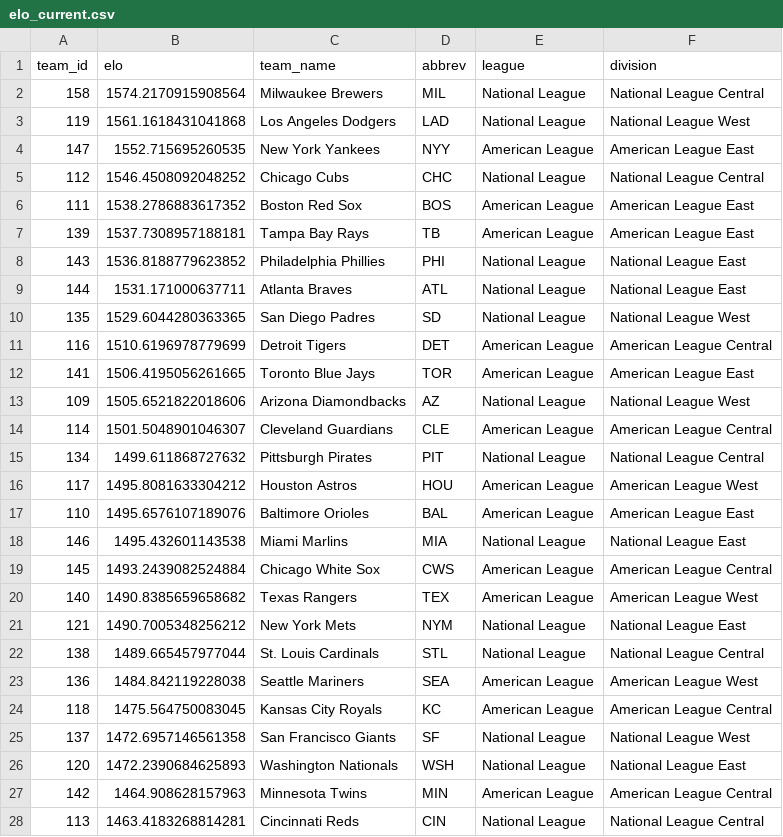
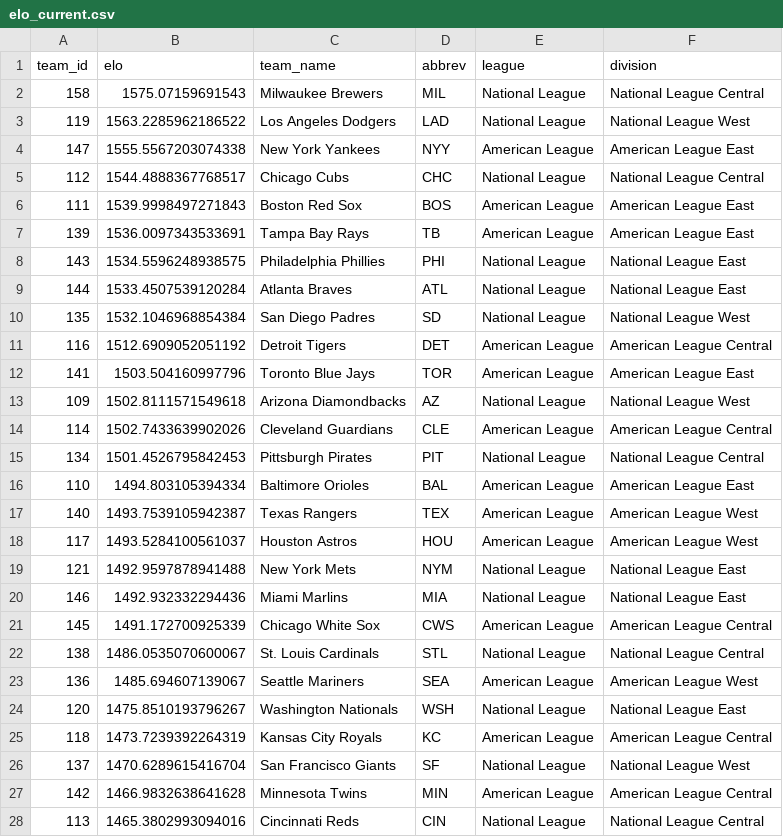
Before and after one commit to JarvisLee511/mlb-playoff-predictor-2026, a CSV file: outputs/elo_current.csv, drawn as a sheet; only a part is shown; the diff covers the shown part only.

```diff
--- a/outputs/elo_current.csv
+++ b/outputs/elo_current.csv
@@ -1,28 +1,28 @@
 team_id,elo,team_name,abbrev,league,division
-158,1574.2170915908564,Milwaukee Brewers,MIL,National League,National League Central
-119,1561.1618431041868,Los Angeles Dodgers,LAD,National League,National League West
-147,1552.715695260535,New York Yankees,NYY,American League,American League East
-112,1546.4508092048252,Chicago Cubs,CHC,National League,National League Central
-111,1538.2786883617352,Boston Red Sox,BOS,American League,American League East
-139,1537.7308957188181,Tampa Bay Rays,TB,American League,American League East
-143,1536.8188779623852,Philadelphia Phillies,PHI,National League,National League East
-144,1531.171000637711,Atlanta Braves,ATL,National League,National League East
-135,1529.6044280363365,San Diego Padres,SD,National League,National League West
-116,1510.6196978779699,Detroit Tigers,DET,American League,American League Central
-141,1506.4195056261665,Toronto Blue Jays,TOR,American League,American League East
-109,1505.6521822018606,Arizona Diamondbacks,AZ,National League,National League West
-114,1501.5048901046307,Cleveland Guardians,CLE,American League,American League Central
-134,1499.611868727632,Pittsburgh Pirates,PIT,National League,National League Central
-117,1495.8081633304212,Houston Astros,HOU,American League,American League West
-110,1495.6576107189076,Baltimore Orioles,BAL,American League,American League East
-146,1495.432601143538,Miami Marlins,MIA,National League,National League East
-145,1493.2439082524884,Chicago White Sox,CWS,American League,American League Central
-140,1490.8385659658682,Texas Rangers,TEX,American League,American League West
-121,1490.7005348256212,New York Mets,NYM,National League,National League East
-138,1489.665457977044,St. Louis Cardinals,STL,National League,National League Central
-136,1484.842119228038,Seattle Mariners,SEA,American League,American League West
-118,1475.564750083045,Kansas City Royals,KC,American League,American League Central
-137,1472.6957146561358,San Francisco Giants,SF,National League,National League West
-120,1472.2390684625893,Washington Nationals,WSH,National League,National League East
-142,1464.908628157963,Minnesota Twins,MIN,American League,American League Central
-113,1463.4183268814281,Cincinnati Reds,CIN,National League,National League Central
+158,1575.07159691543,Milwaukee Brewers,MIL,National League,National League Central
+119,1563.2285962186522,Los Angeles Dodgers,LAD,National League,National League West
+147,1555.5567203074338,New York Yankees,NYY,American League,American League East
+112,1544.4888367768517,Chicago Cubs,CHC,National League,National League Central
+111,1539.9998497271843,Boston Red Sox,BOS,American League,American League East
+139,1536.0097343533691,Tampa Bay Rays,TB,American League,American League East
+143,1534.5596248938575,Philadelphia Phillies,PHI,National League,National League East
+144,1533.4507539120284,Atlanta Braves,ATL,National League,National League East
+135,1532.1046968854384,San Diego Padres,SD,National League,National League West
+116,1512.6909052051192,Detroit Tigers,DET,American League,American League Central
+141,1503.504160997796,Toronto Blue Jays,TOR,American League,American League East
+109,1502.8111571549618,Arizona Diamondbacks,AZ,National League,National League West
+114,1502.7433639902026,Cleveland Guardians,CLE,American League,American League Central
+134,1501.4526795842453,Pittsburgh Pirates,PIT,National League,National League Central
+110,1494.803105394334,Baltimore Orioles,BAL,American League,American League East
+140,1493.7539105942387,Texas Rangers,TEX,American League,American League West
+117,1493.5284100561037,Houston Astros,HOU,American League,American League West
+121,1492.9597878941488,New York Mets,NYM,National League,National League East
+146,1492.932332294436,Miami Marlins,MIA,National League,National League East
+145,1491.172700925339,Chicago White Sox,CWS,American League,American League Central
+138,1486.0535070600067,St. Louis Cardinals,STL,National League,National League Central
+136,1485.694607139067,Seattle Mariners,SEA,American League,American League West
+120,1475.8510193796267,Washington Nationals,WSH,National League,National League East
+118,1473.7239392264319,Kansas City Royals,KC,American League,American League Central
+137,1470.6289615416704,San Francisco Giants,SF,National League,National League West
+142,1466.9832638641628,Minnesota Twins,MIN,American League,American League Central
+113,1465.3802993094016,Cincinnati Reds,CIN,National League,National League Central
```
Also changed, not shown: 3 edited cells elsewhere in this file, data/predictions_log.csv, data/probables.csv, 11 other files.
